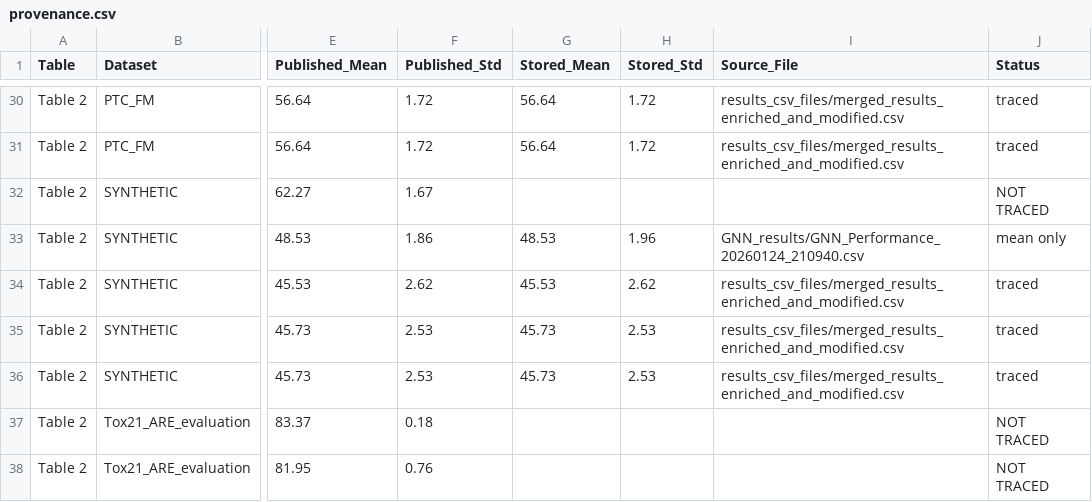
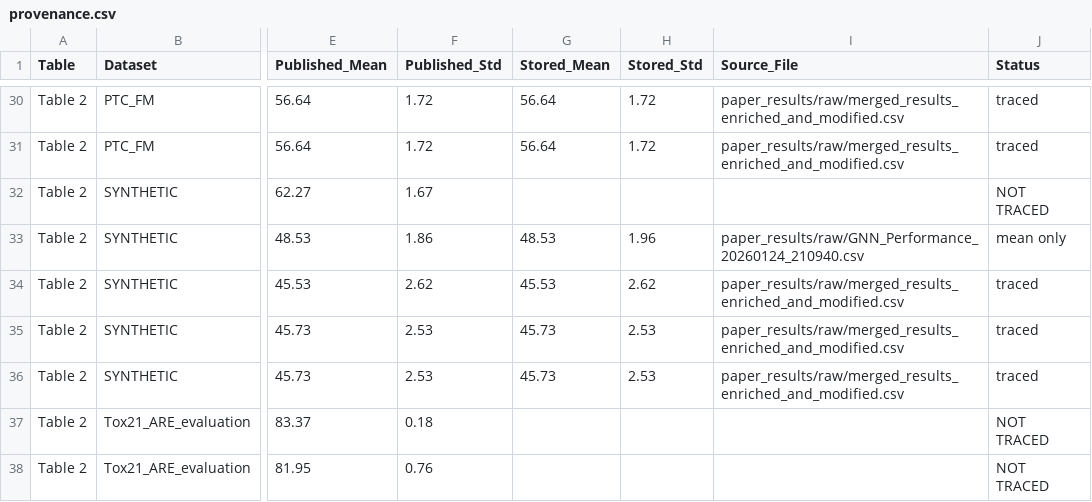
Before and after one commit to Claudio-Me/Path_Based_Gradient_Boosting_for_Graph_Based_Prediction, a CSV file: paper_results/provenance.csv, drawn as a sheet; only a part is shown, gaps mark what is left out; the diff covers the shown part only; the diff names each change by its address in the sheet, - before the commit and + after, or states it on an @@ line.

```diff
--- a/paper_results/provenance.csv
+++ b/paper_results/provenance.csv
-I30:I31 (Source_File): results_csv_files/merged_results_enriched_and_modified.csv
+I30:I31 (Source_File): paper_results/raw/merged_results_enriched_and_modified.csv
-I33 (Source_File): GNN_results/GNN_Performance_20260124_210940.csv
+I33 (Source_File): paper_results/raw/GNN_Performance_20260124_210940.csv
-I34:I36 (Source_File): results_csv_files/merged_results_enriched_and_modified.csv
+I34:I36 (Source_File): paper_results/raw/merged_results_enriched_and_modified.csv
```
Also changed, not shown: 24 edited cells elsewhere in this file, 5 other files.
